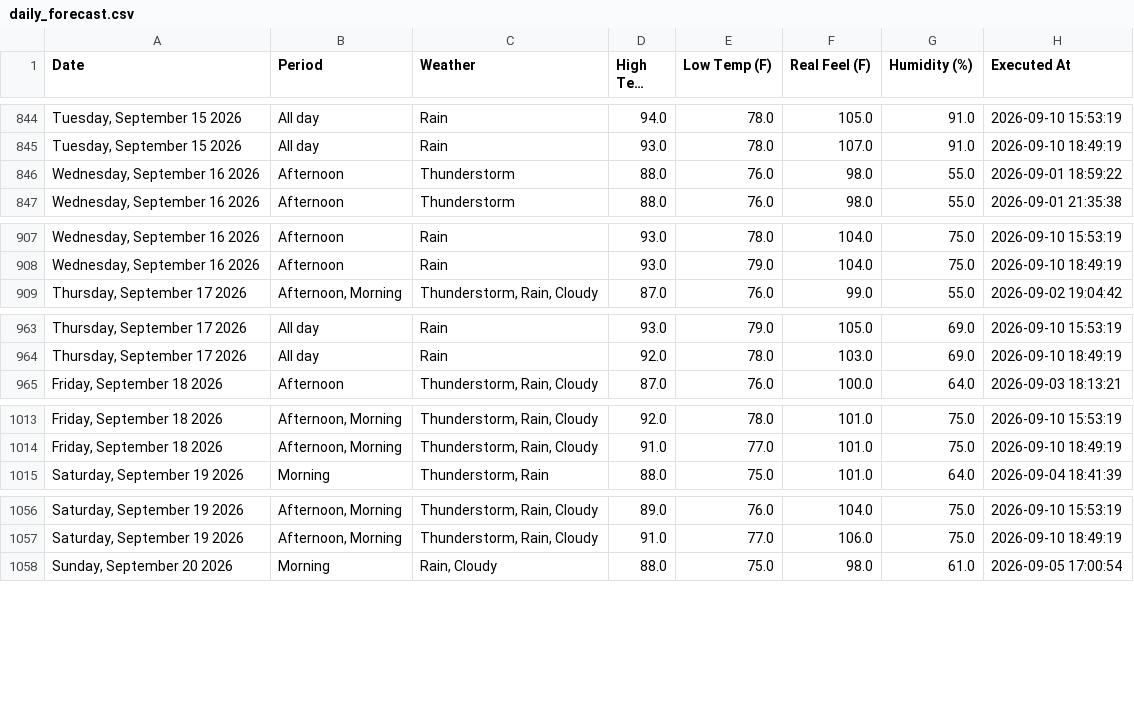
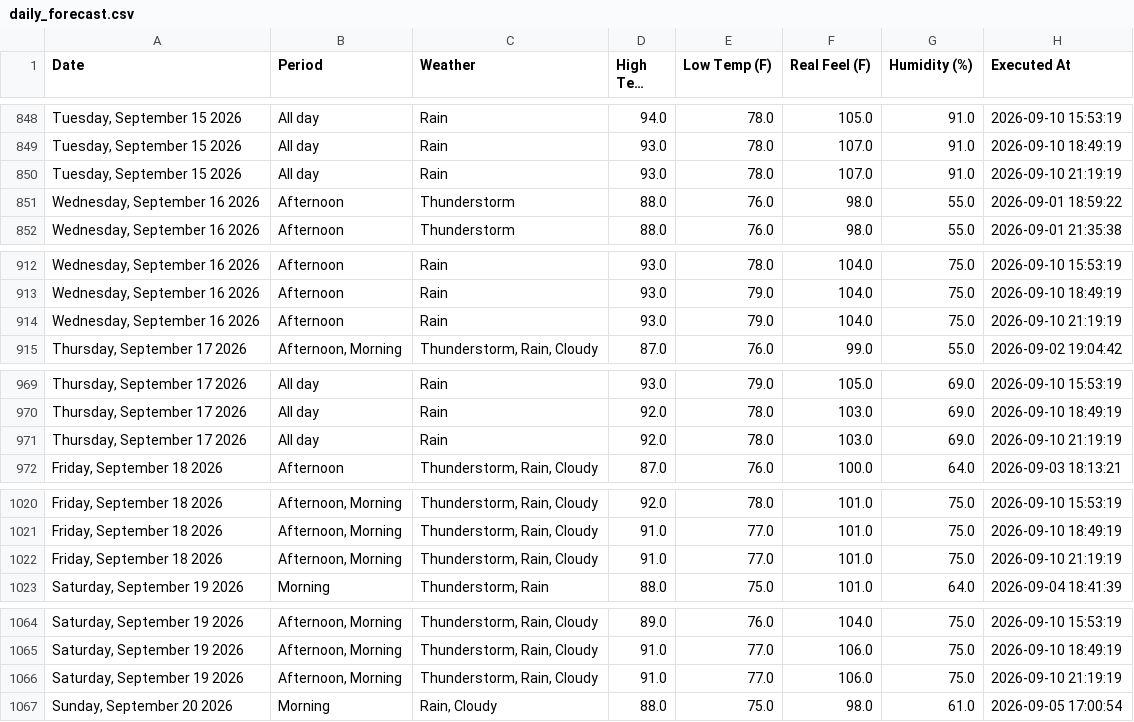
Before and after one commit to pthphien/accuweather, a CSV file: data/daily_forecast.csv, drawn as a sheet; only a part is shown, gaps mark what is left out; long unchanged cells end in …; the diff covers the shown part only; the diff names each change by its address in the sheet, - before the commit and + after, or states it on an @@ line.

```diff
--- a/data/daily_forecast.csv
+++ b/data/daily_forecast.csv
+row 850: Tuesday, September 15 2026 | All day | Rain | 93.0 | 78.0 | 107.0 | 91.0 | 2026-09-10 21:19:19
+row 914: Wednesday, September 16 2026 | Afternoon | Rain | 93.0 | 79.0 | 104.0 | 75.0 | 2026-09-10 21:19:19
+row 971: Thursday, September 17 2026 | All day | Rain | 92.0 | 78.0 | 103.0 | 69.0 | 2026-09-10 21:19:19
+row 1022: Friday, September 18 2026 | Afternoon, Morning | Thunderstorm, Rain, Cloudy | 91.0 | 77.0 | 101.0 | 75.0 | 2026-09-10 21:19:19
+row 1066: Saturday, September 19 2026 | Afternoon, Morning | Thunderstorm, Rain, Cloudy | 91.0 | 77.0 | 106.0 | 75.0 | 2026-09-10 21:19:19
```
Also changed, not shown: 10 added rows elsewhere in this file, 3 other files.
